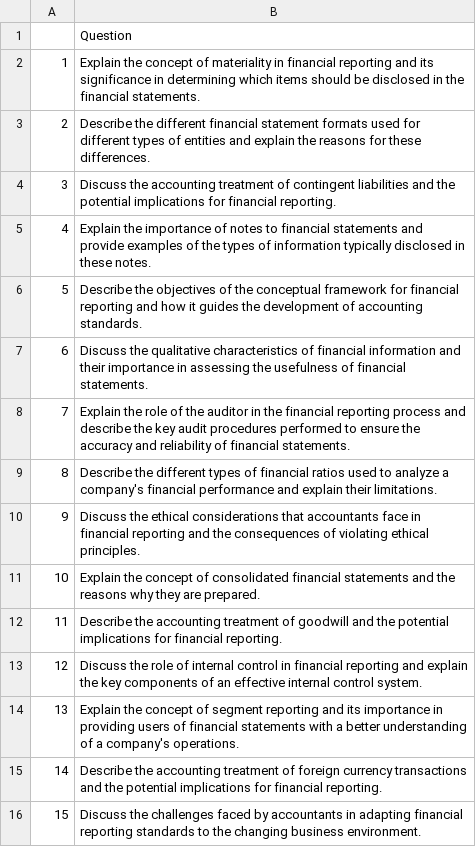
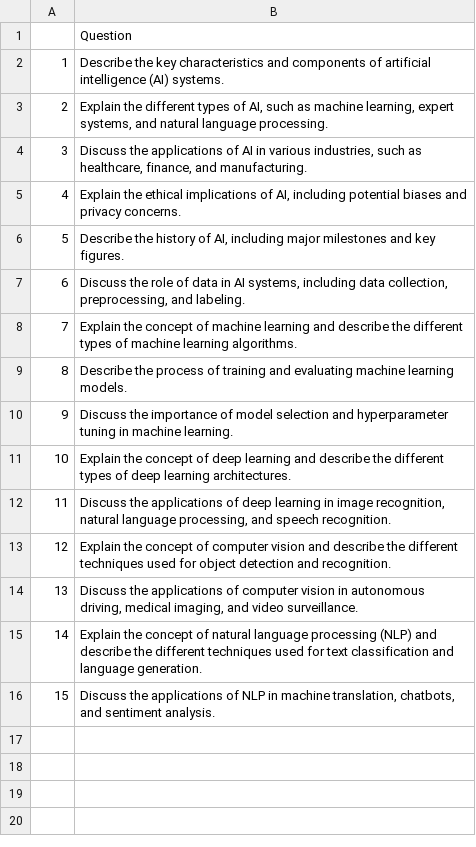
Before and after one commit to jaypatel2005/AI-Question-Generator, a CSV file: experiment/Questions.csv, drawn as a sheet.

```diff
--- a/experiment/Questions.csv
+++ b/experiment/Questions.csv
@@ -1,16 +1,16 @@
 ,Question
-1,Explain the concept of materiality in financial reporting and its significance in determining which items should be disclosed in the financial statements.
-2,Describe the different financial statement formats used for different types of entities and explain the reasons for these differences.
-3,Discuss the accounting treatment of contingent liabilities and the potential implications for financial reporting.
-4,Explain the importance of notes to financial statements and provide examples of the types of information typically disclosed in these notes.
-5,Describe the objectives of the conceptual framework for financial reporting and how it guides the development of accounting standards.
-6,Discuss the qualitative characteristics of financial information and their importance in assessing the usefulness of financial statements.
-7,Explain the role of the auditor in the financial reporting process and describe the key audit procedures performed to ensure the accuracy and reliability of financial statements.
-8,Describe the different types of financial ratios used to analyze a company's financial performance and explain their limitations.
-9,Discuss the ethical considerations that accountants face in financial reporting and the consequences of violating ethical principles.
-10,Explain the concept of consolidated financial statements and the reasons why they are prepared.
-11,Describe the accounting treatment of goodwill and the potential implications for financial reporting.
-12,Discuss the role of internal control in financial reporting and explain the key components of an effective internal control system.
-13,Explain the concept of segment reporting and its importance in providing users of financial statements with a better understanding of a company's operations.
-14,Describe the accounting treatment of foreign currency transactions and the potential implications for financial reporting.
-15,Discuss the challenges faced by accountants in adapting financial reporting standards to the changing business environment.
+1,Describe the key characteristics and components of artificial intelligence (AI) systems.
+2,"Explain the different types of AI, such as machine learning, expert systems, and natural language processing."
+3,"Discuss the applications of AI in various industries, such as healthcare, finance, and manufacturing."
+4,"Explain the ethical implications of AI, including potential biases and privacy concerns."
+5,"Describe the history of AI, including major milestones and key figures."
+6,"Discuss the role of data in AI systems, including data collection, preprocessing, and labeling."
+7,Explain the concept of machine learning and describe the different types of machine learning algorithms.
+8,Describe the process of training and evaluating machine learning models.
+9,Discuss the importance of model selection and hyperparameter tuning in machine learning.
+10,Explain the concept of deep learning and describe the different types of deep learning architectures.
+11,"Discuss the applications of deep learning in image recognition, natural language processing, and speech recognition."
+12,Explain the concept of computer vision and describe the different techniques used for object detection and recognition.
+13,"Discuss the applications of computer vision in autonomous driving, medical imaging, and video surveillance."
+14,Explain the concept of natural language processing (NLP) and describe the different techniques used for text classification and language generation.
+15,"Discuss the applications of NLP in machine translation, chatbots, and sentiment analysis."
```
Also changed, not shown: 5 other files.
